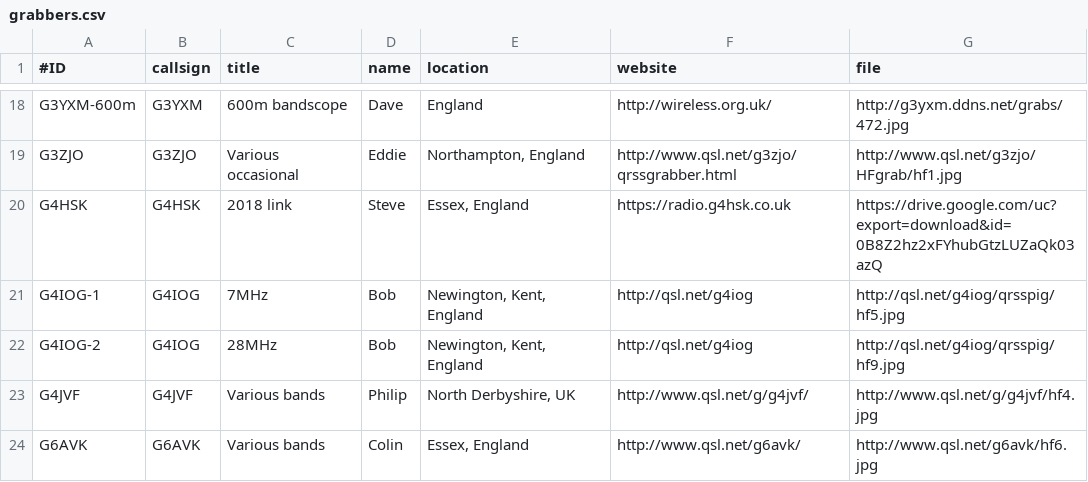
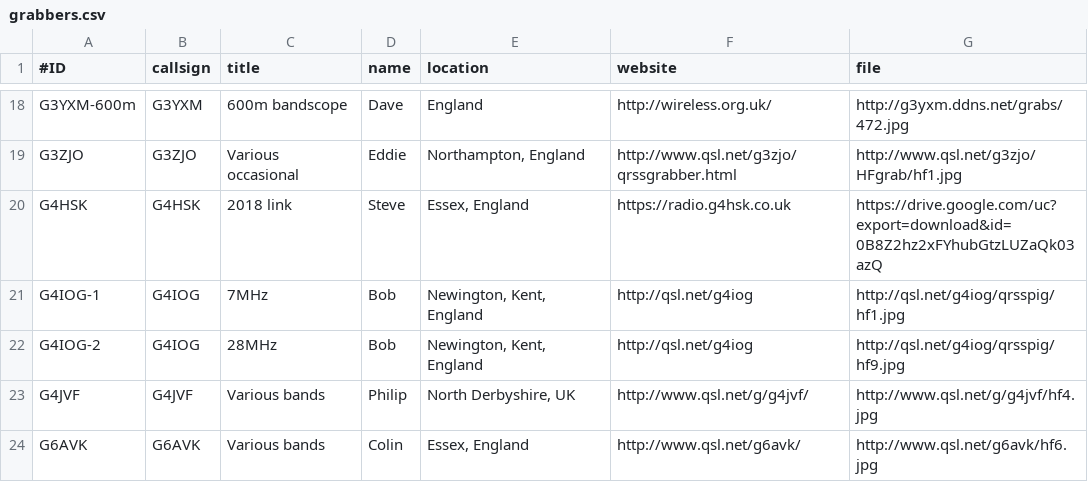
Before and after one commit to swharden/QRSSplus, a CSV file: grabbers.csv, drawn as a sheet; only a part is shown, gaps mark what is left out.

Commit message:
Update grabbers.csv
Changed G4IOG-1 to hf1.jpg at owners request.

```diff
--- a/grabbers.csv
+++ b/grabbers.csv
@@ -20,3 +20,3 @@ G3ZJO,G3ZJO,Various occasional,Eddie,"Northampton, England",http://www.qsl.net/g
 G4HSK,G4HSK,2018 link,Steve,"Essex, England",https://radio.g4hsk.co.uk,https://drive.google.com/uc?export=download&id=0B8Z2hz2xFYhubGtzLUZaQk03azQ
-G4IOG-1,G4IOG,7MHz,Bob,"Newington, Kent, England",http://qsl.net/g4iog,http://qsl.net/g4iog/qrsspig/hf5.jpg
+G4IOG-1,G4IOG,7MHz,Bob,"Newington, Kent, England",http://qsl.net/g4iog,http://qsl.net/g4iog/qrsspig/hf1.jpg
 G4IOG-2,G4IOG,28MHz,Bob,"Newington, Kent, England",http://qsl.net/g4iog,http://qsl.net/g4iog/qrsspig/hf9.jpg
```
